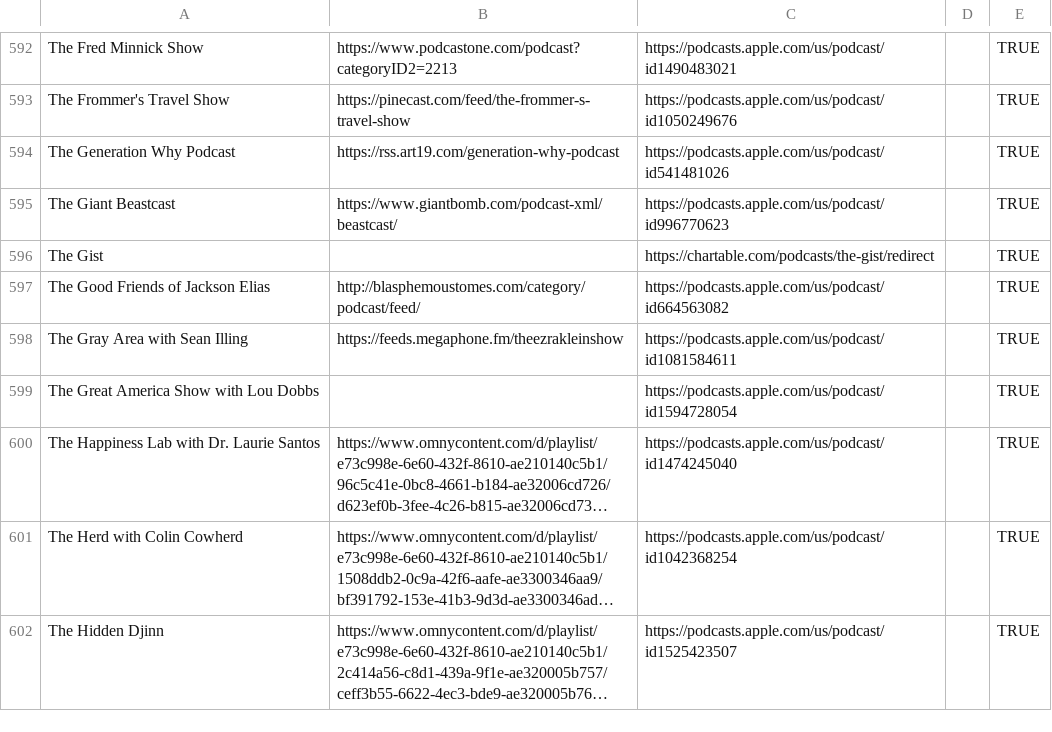
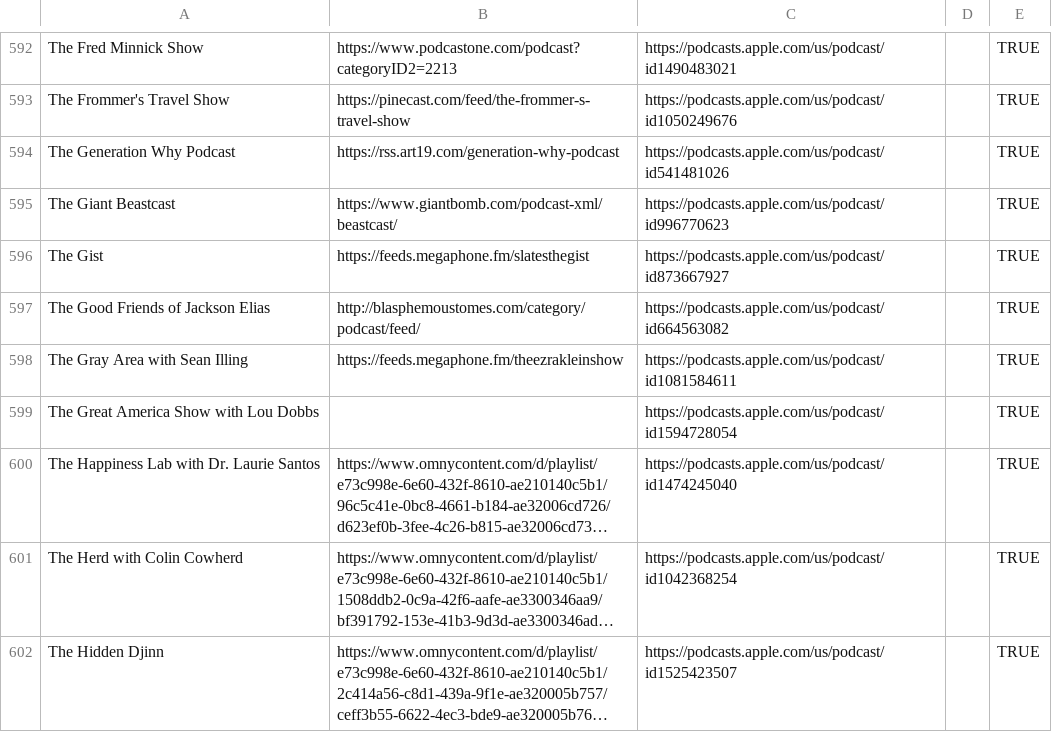
Before and after one commit to KenMercusLai/settings, a CSV file: podcast_sources.csv, drawn as a sheet; only a part is shown, gaps mark what is left out; long unchanged cells end in ….

Commit message:
Update podcast_sources.csv

```diff
--- a/podcast_sources.csv
+++ b/podcast_sources.csv
@@ -595,3 +595,3 @@ The Generation Why Podcast,https://rss.art19.com/generation-why-podcast,https://
 The Giant Beastcast,https://www.giantbomb.com/podcast-xml/beastcast/,https://podcasts.apple.com/us/podcast/id996770623,,TRUE
-The Gist,,https://chartable.com/podcasts/the-gist/redirect,,TRUE
+The Gist,https://feeds.megaphone.fm/slatesthegist,https://podcasts.apple.com/us/podcast/id873667927,,TRUE
 The Good Friends of Jackson Elias,http://blasphemoustomes.com/category/podcast/feed/,https://podcasts.apple.com/us/podcast/id664563082,,TRUE
```
